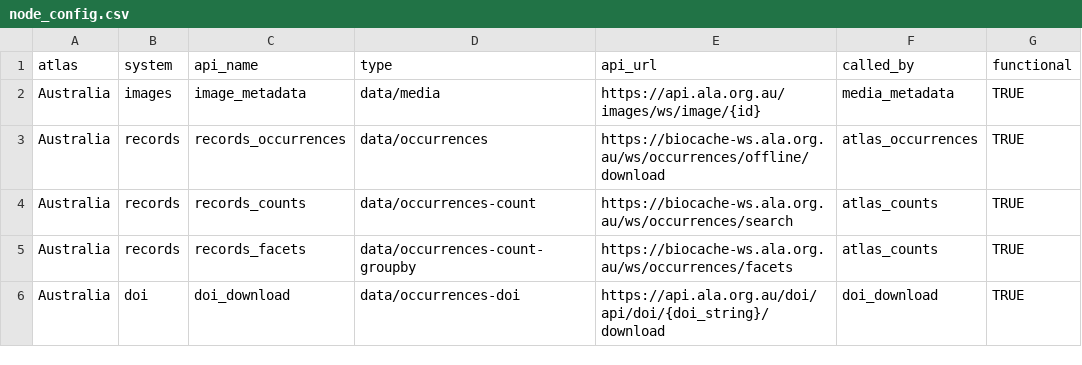
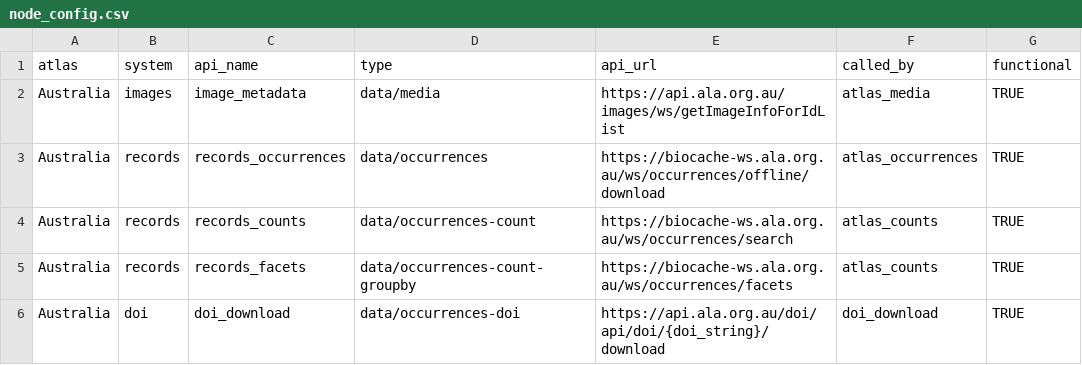
Before and after one commit to AtlasOfLivingAustralia/galah-R, a CSV file: data-raw/node_config.csv, drawn as a sheet; only a part is shown.

Commit message:
start work to support type = "data/media"
Functional up to and including `compute()`. Fails to `collect()` for as-yet unknown reasons

```diff
--- a/data-raw/node_config.csv
+++ b/data-raw/node_config.csv
@@ -1,3 +1,3 @@
 atlas,system,api_name,type,api_url,called_by,functional
-Australia,images,image_metadata,data/media,https://api.ala.org.au/images/ws/image/{id},media_metadata,TRUE
+Australia,images,image_metadata,data/media,https://api.ala.org.au/images/ws/getImageInfoForIdList,atlas_media,TRUE
 Australia,records,records_occurrences,data/occurrences,https://biocache-ws.ala.org.au/ws/occurrences/offline/download,atlas_occurrences,TRUE
```
Also changed, not shown: 10 other files.
